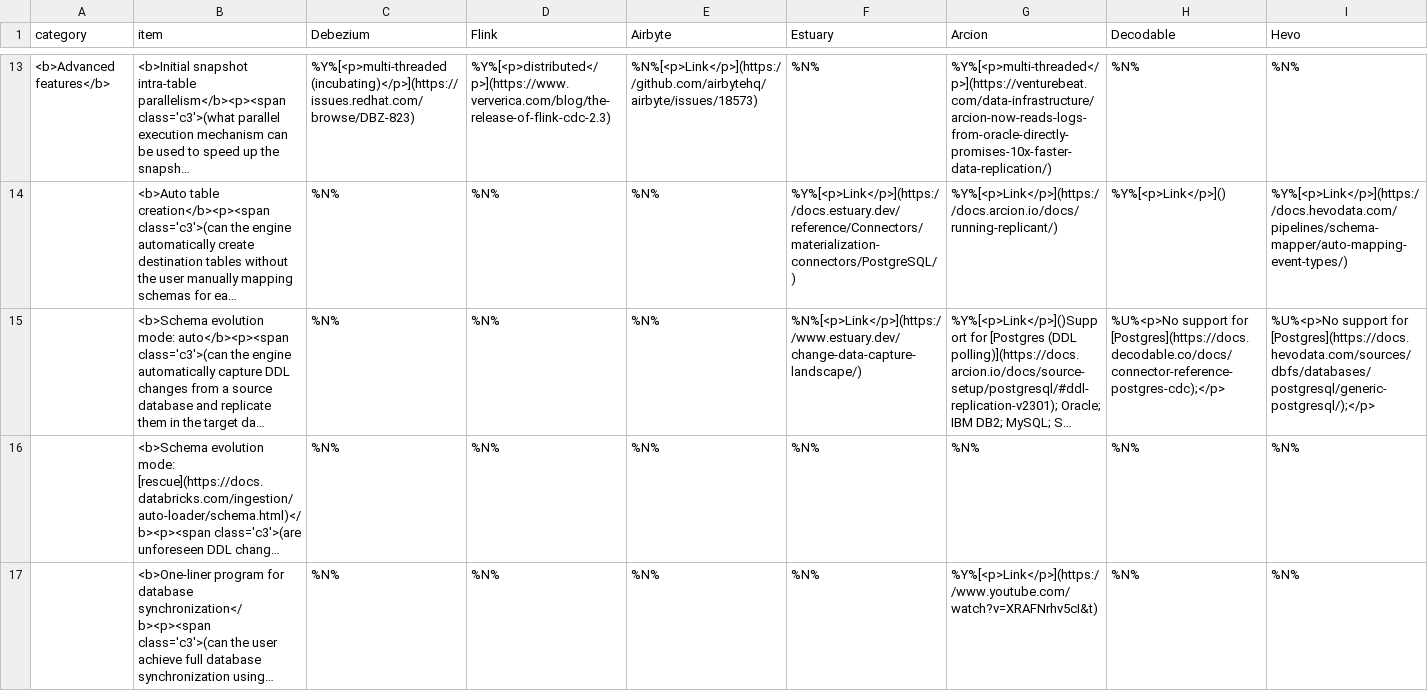
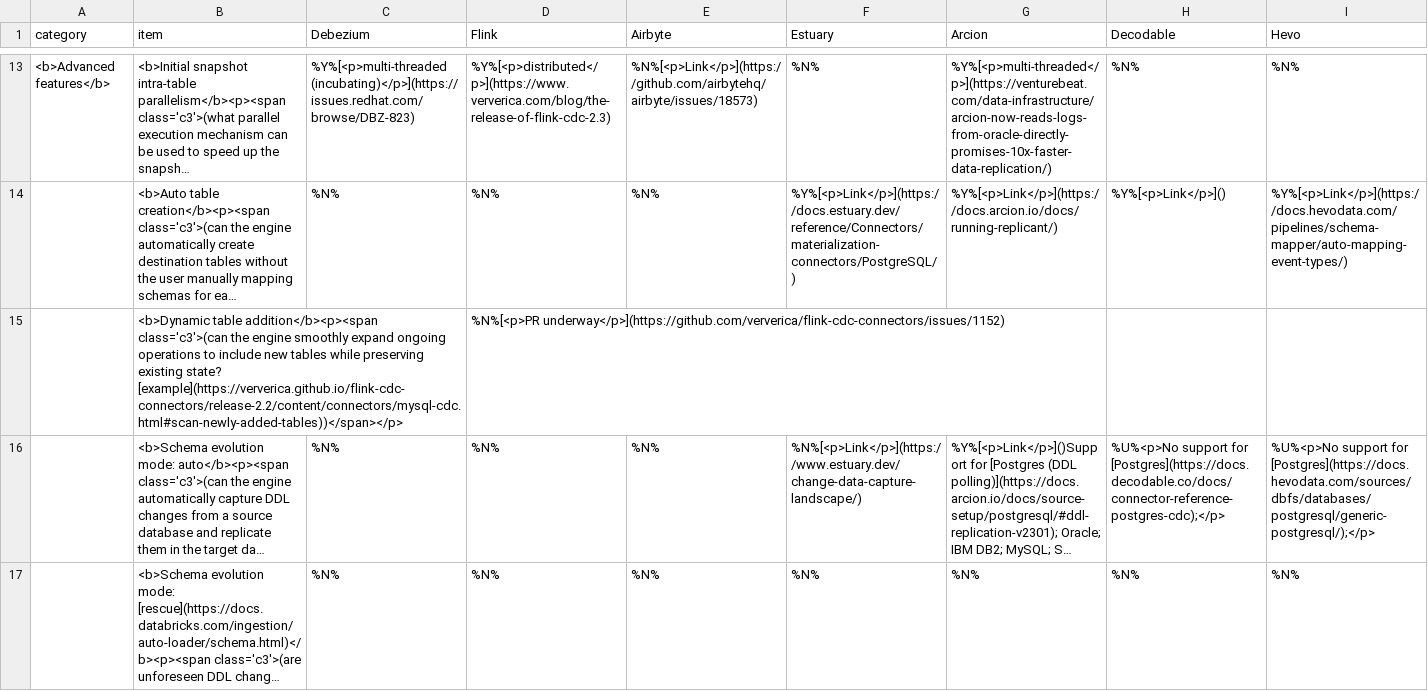
Before and after one commit to rbreejen/comparison-data-replication, a CSV file: comparison-data-replication.csv, drawn as a sheet; only a part is shown, gaps mark what is left out; the shorter side is filled out with more unchanged rows; long unchanged cells end in …; rows hold the shown columns only; the diff names each change by its address in the sheet, - before the commit and + after, or states it on an @@ line.

```diff
--- a/comparison-data-replication.csv
+++ b/comparison-data-replication.csv
+row 15:  | <b>Dynamic table addition</b><p><span class='c3'>(can the engine smoothly expand ongoing operations to include new tables while preserving existing state? [example](https://ververica.github.io/flink-cdc-connectors/release-2.2/content/connectors/mysql-cdc.html#scan-newly-added-tables))</span></p> |  | %N%[<p>PR underway</p>](https://github.com/ververica/flink-cdc-connectors/issues/1152)
```
Also changed, not shown: 3 other files.
